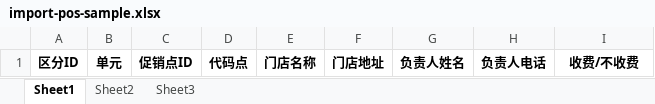
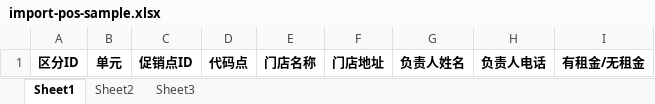
Before and after one commit to lichao20000/o2otest, an Excel workbook: webapp/static/files/import-pos-sample.xlsx, sheet Sheet1, drawn as a sheet; values as stored, in another font and other column widths than the file's, no borders; the diff names each change by its address in the sheet, - before the commit and + after, or states it on an @@ line.

```diff
--- a/webapp/static/files/import-pos-sample.xlsx (sheet Sheet1)
+++ b/webapp/static/files/import-pos-sample.xlsx (sheet Sheet1)
-I1: 收费/不收费
+I1: 有租金/无租金
```
Also changed, not shown: 14 other files.
